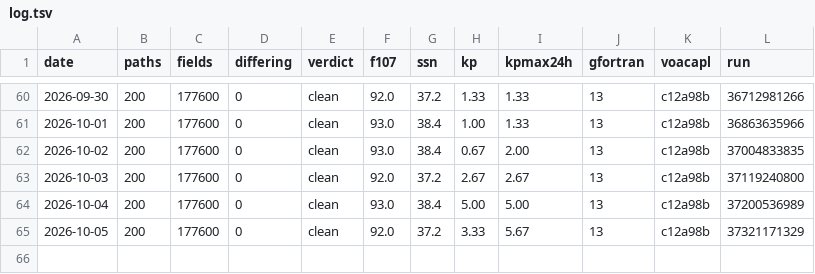
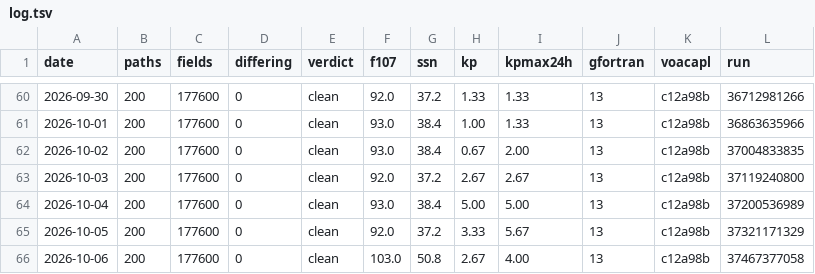
Before and after one commit to jonathanmcsweet/hfcast-engine, a TSV file: log.tsv, drawn as a sheet; only a part is shown, gaps mark what is left out; the diff names each change by its address in the sheet, - before the commit and + after, or states it on an @@ line.

Commit message:
soak: 2026-10-06 clean (0 differing of 177600)

```diff
--- a/log.tsv
+++ b/log.tsv
+row 66: 2026-10-06 | 200 | 177600 | 0 | clean | 103.0 | 50.8 | 2.67 | 4.00 | 13 | c12a98b | 37467377058
```
Also changed, not shown: 1 other file.
